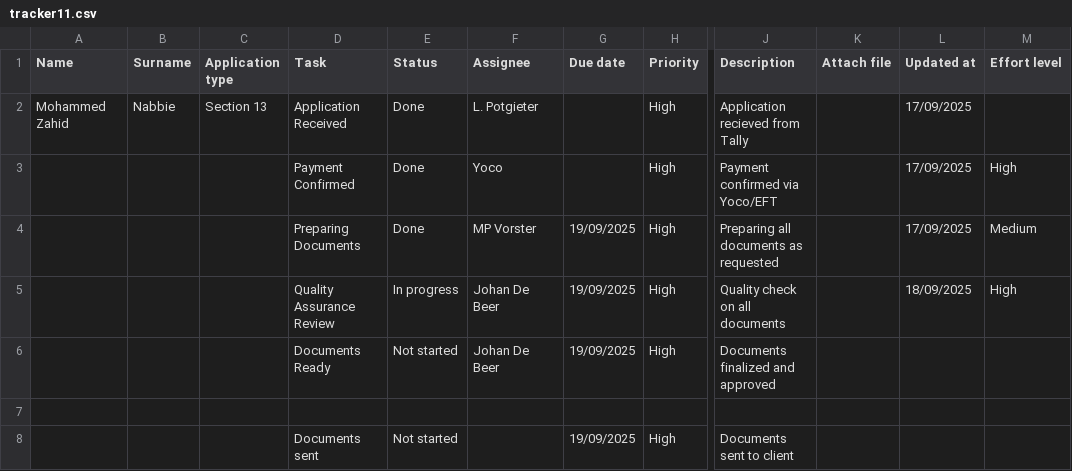
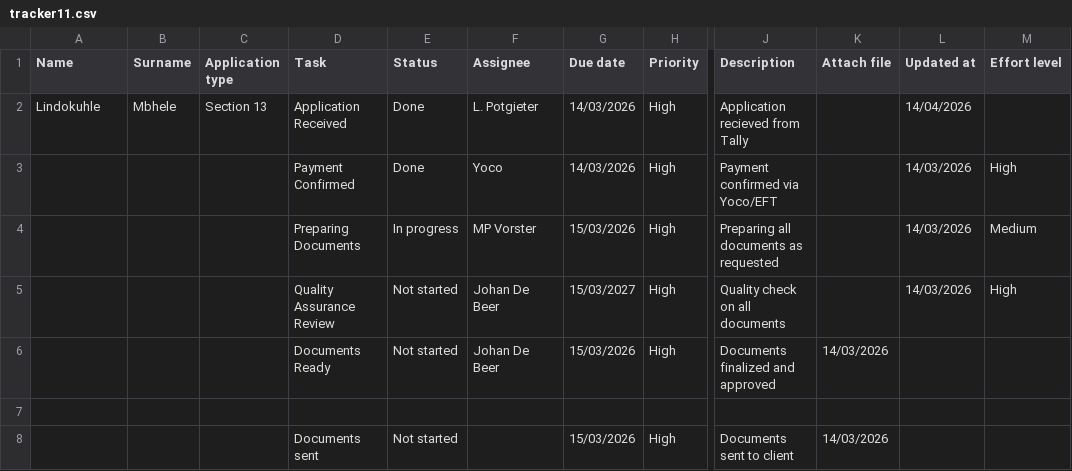
Before and after one commit to johandebeer21/Tracker-Demo, a CSV file: tracker11.csv, drawn as a sheet; only a part is shown, gaps mark what is left out; the diff names each change by its address in the sheet, - before the commit and + after, or states it on an @@ line.

Commit message:
Update tracker11.csv

```diff
--- a/tracker11.csv
+++ b/tracker11.csv
-A2 (Name): Mohammed Zahid
+A2 (Name): Lindokuhle
-B2 (Surname): Nabbie
+B2 (Surname): Mbhele
-G2:G3 (Due date): (empty)
+G2:G3 (Due date): 14/03/2026
-L2 (Updated at): 17/09/2025
+L2 (Updated at): 14/04/2026
-L3:L4 (Updated at): 17/09/2025
+L3:L4 (Updated at): 14/03/2026
-E4 (Status): Done
+E4 (Status): In progress
-G4 (Due date): 19/09/2025
+G4 (Due date): 15/03/2026
-E5 (Status): In progress
+E5 (Status): Not started
-G5 (Due date): 19/09/2025
+G5 (Due date): 15/03/2027
-L5 (Updated at): 18/09/2025
+L5 (Updated at): 14/03/2026
-G6 (Due date): 19/09/2025
+G6 (Due date): 15/03/2026
-K6 (Attach file): (empty)
+K6 (Attach file): 14/03/2026
-G8 (Due date): 19/09/2025
+G8 (Due date): 15/03/2026
-K8 (Attach file): (empty)
+K8 (Attach file): 14/03/2026
```
